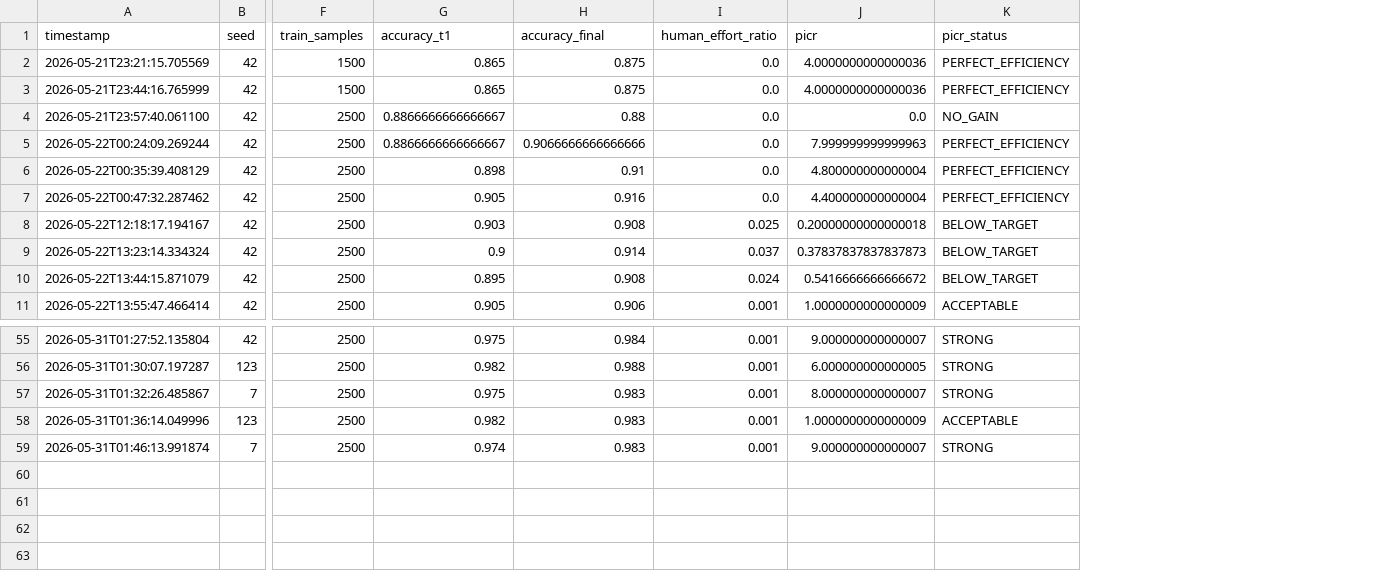
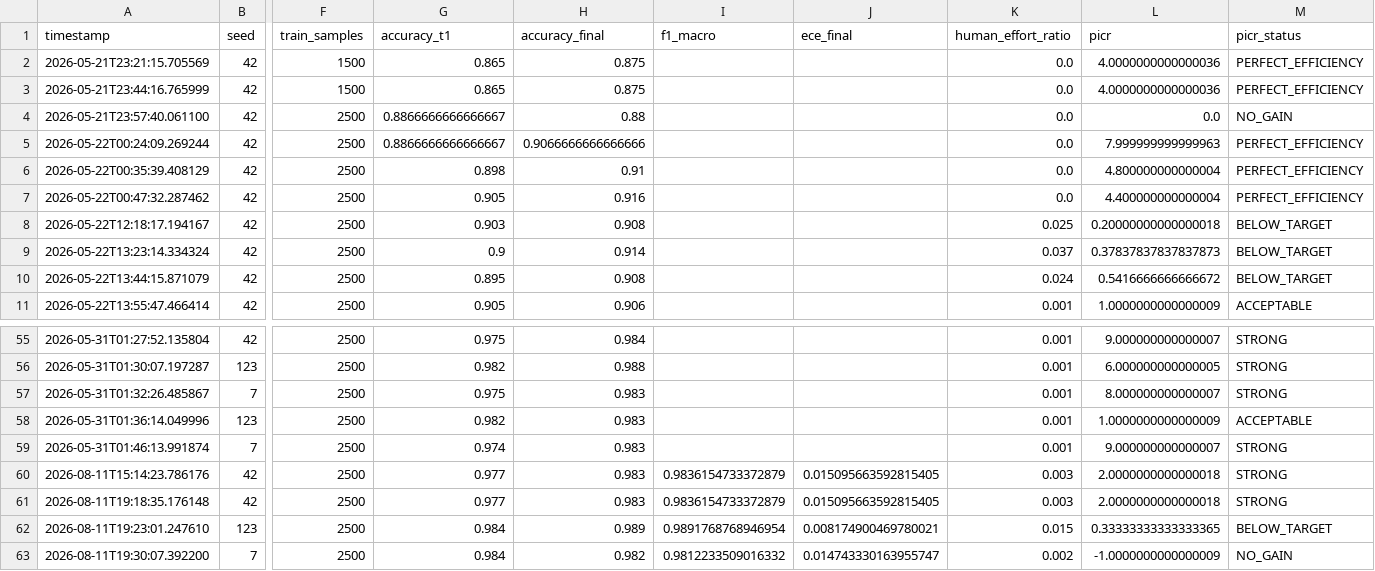
Before and after one commit to saaket2006/nlp-text-classification-categorization, a CSV file: logs/dbpedia_14/experiment_log.csv, drawn as a sheet; only a part is shown, gaps mark what is left out; rows hold the shown columns only; the diff names each change by its address in the sheet, - before the commit and + after, or states it on an @@ line.

```diff
--- a/logs/dbpedia_14/experiment_log.csv
+++ b/logs/dbpedia_14/experiment_log.csv
+column I (f1_macro), empty
+column J (ece_final), empty
+row 60: 2026-08-11T15:14:23.786176 | 42 | 2500 | 0.977 | 0.983 | 0.9836154733372879 | 0.015095663592815405 | 0.003 | 2.0000000000000018 | STRONG
+row 61: 2026-08-11T19:18:35.176148 | 42 | 2500 | 0.977 | 0.983 | 0.9836154733372879 | 0.015095663592815405 | 0.003 | 2.0000000000000018 | STRONG
+row 62: 2026-08-11T19:23:01.247610 | 123 | 2500 | 0.984 | 0.989 | 0.9891768768946954 | 0.008174900469780021 | 0.015 | 0.33333333333333365 | BELOW_TARGET
+row 63: 2026-08-11T19:30:07.392200 | 7 | 2500 | 0.984 | 0.982 | 0.9812233509016332 | 0.014743330163955747 | 0.002 | -1.0000000000000009 | NO_GAIN
```
Also changed, not shown: logs/ag_news/experiment_log.csv, logs/imdb/experiment_log.csv, 50 other files.
